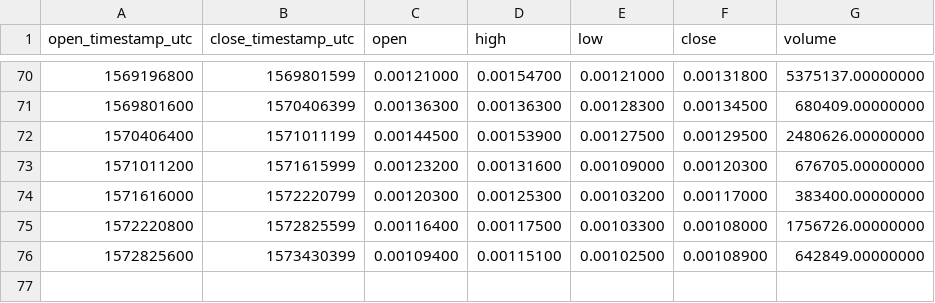
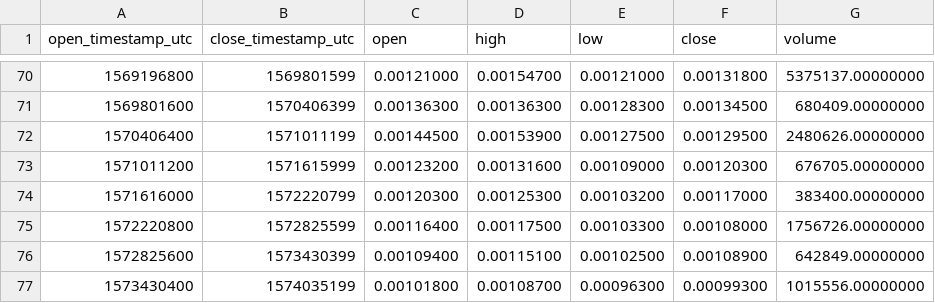
Before and after one commit to cryptobigbro/binance-AGIBNB, a CSV file: binance-AGIBNB-1w.csv, drawn as a sheet; only a part is shown, gaps mark what is left out.

```diff
--- a/binance-AGIBNB-1w.csv
+++ b/binance-AGIBNB-1w.csv
@@ -76 +76,2 @@ open_timestamp_utc,close_timestamp_utc,open,high,low,close,volume
 1572825600,1573430399,0.00109400,0.00115100,0.00102500,0.00108900,642849.00000000
+1573430400,1574035199,0.00101800,0.00108700,0.00096300,0.00099300,1015556.00000000
```
Also changed, not shown: binance-AGIBNB-1d.csv, binance-AGIBNB-1h.csv.
